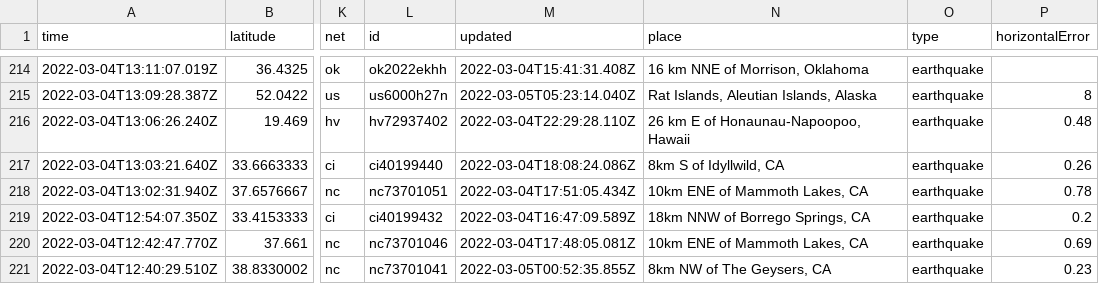
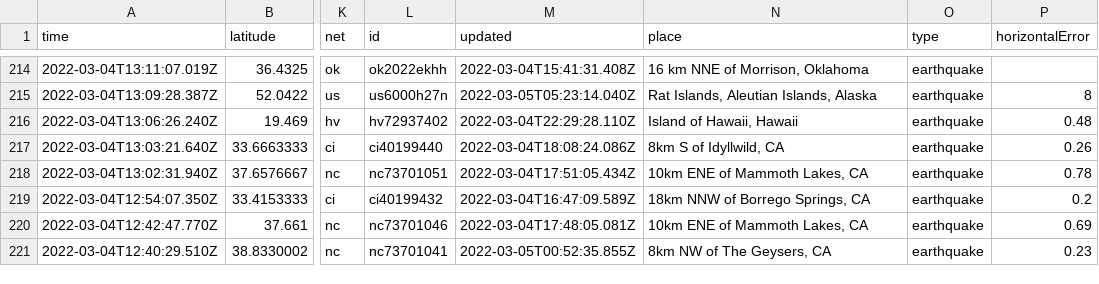
Before and after one commit to sahanasjay/nicar-22-git-actions, a CSV file: usgs_current.csv, drawn as a sheet; only a part is shown, gaps mark what is left out; the diff covers the shown part only; the diff names each change by its address in the sheet, - before the commit and + after, or states it on an @@ line.

```diff
--- a/usgs_current.csv
+++ b/usgs_current.csv
-N216 (place): 26 km E of Honaunau-Napoopoo, Hawaii
+N216 (place): Island of Hawaii, Hawaii
```
Also changed, not shown: 1 removed row and 6 edited cells elsewhere in this file.
